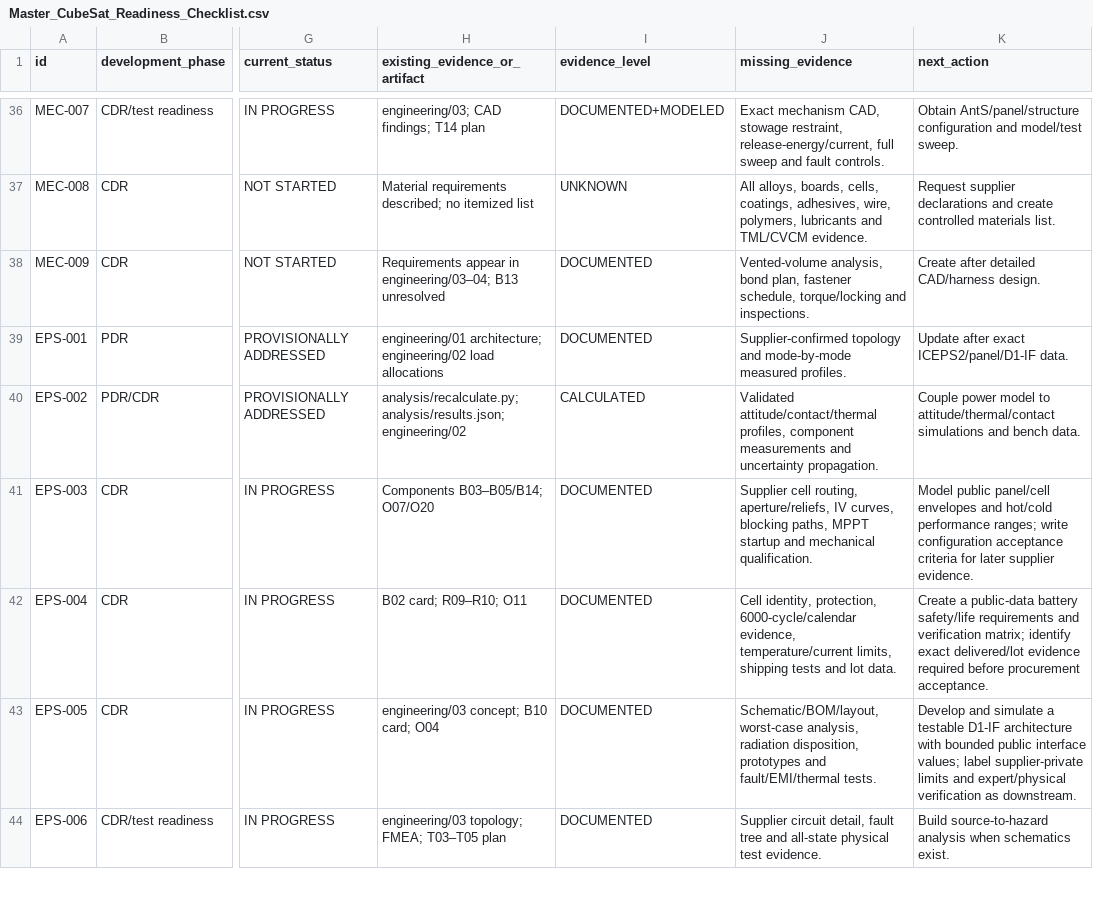
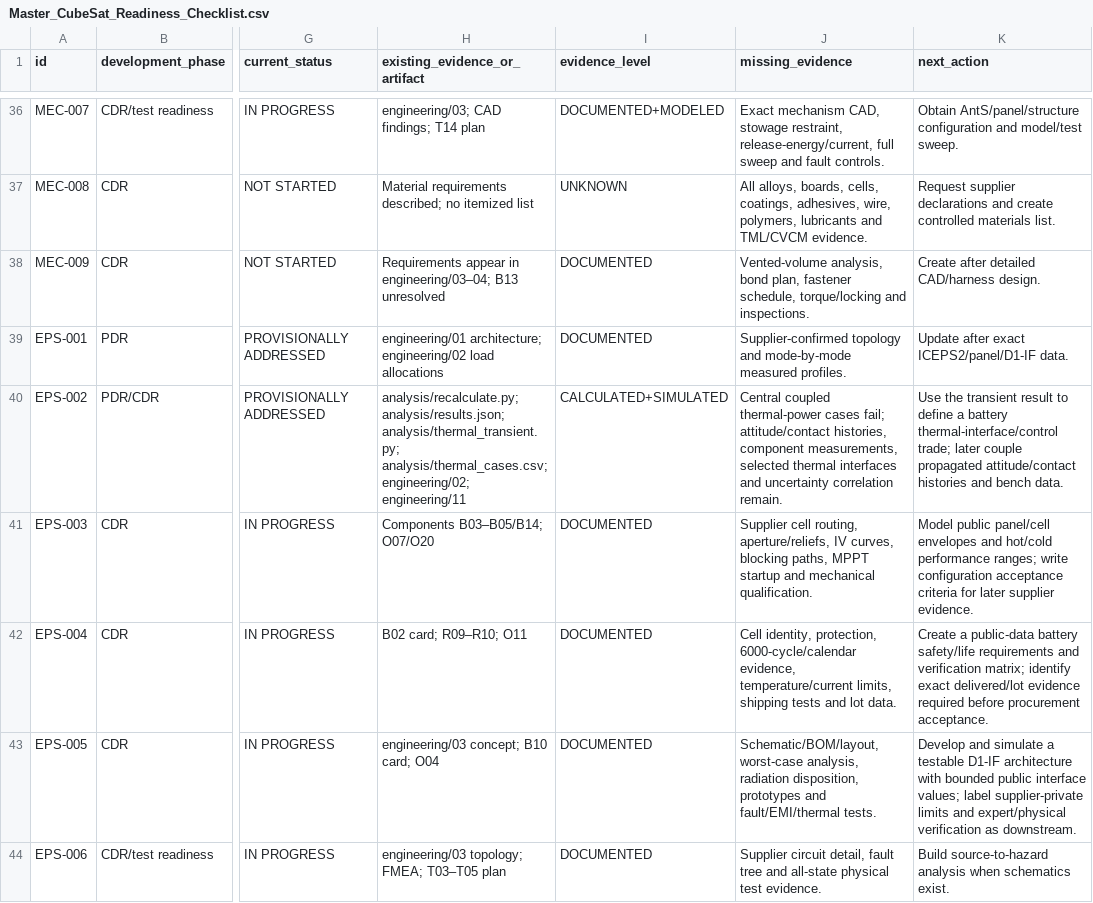
Before and after one commit to degenerateearth/AI-Spacecraft, a CSV file: review/Master_CubeSat_Readiness_Checklist.csv, drawn as a sheet; only a part is shown, gaps mark what is left out; the diff covers the shown part only; the diff names each change by its address in the sheet, - before the commit and + after, or states it on an @@ line.

Commit message:
Add transient thermal power model

```diff
--- a/review/Master_CubeSat_Readiness_Checklist.csv
+++ b/review/Master_CubeSat_Readiness_Checklist.csv
-H40 (existing_evidence_or_artifact): analysis/recalculate.py; analysis/results.json; engineering/02
+H40 (existing_evidence_or_artifact): analysis/recalculate.py; analysis/results.json; analysis/thermal_transient.py; analysis/thermal_cases.csv; engineering/02; engineering/11
-I40 (evidence_level): CALCULATED
+I40 (evidence_level): CALCULATED+SIMULATED
-J40 (missing_evidence): Validated attitude/contact/thermal profiles, component measurements and uncertainty propagation.
+J40 (missing_evidence): Central coupled thermal-power cases fail; attitude/contact histories, component measurements, selected thermal interfaces and uncertainty correlation remain.
-K40 (next_action): Couple power model to attitude/thermal/contact simulations and bench…
+K40 (next_action): Use the transient result to define a battery thermal-interface/control trade; later couple propagated attitude/contact histories and bench…
```
Also changed, not shown: 10 edited cells elsewhere in this file, procurement/Project_Cost_Ledger.csv, review/Requirements.csv, 27 other files.
